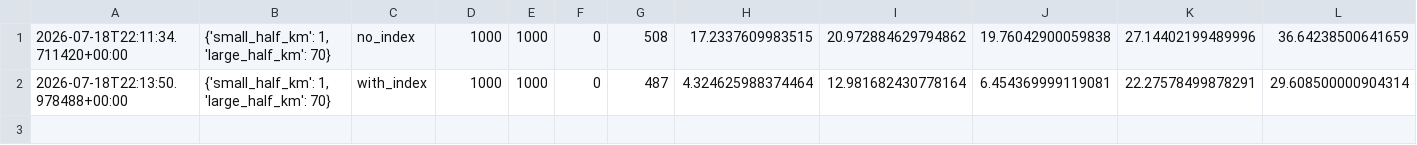
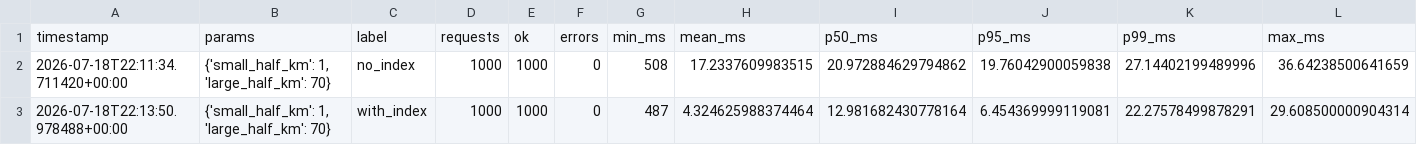
Before and after one commit to jacKlinc/fastapi-hw, a CSV file: scripts/benchmark/bbox/results.csv (was scripts/benchmark/bbox_results.csv), drawn as a sheet; only a part is shown; rows hold the shown columns only; the diff names each change by its address in the sheet, - before the commit and + after, or states it on an @@ line.

Commit message:
Added column names to benchmark CSV and moved to folder

```diff
--- a/scripts/benchmark/bbox_results.csv
+++ b/scripts/benchmark/bbox/results.csv
+row 1: timestamp | params | label | requests | ok | errors | min_ms | mean_ms | p50_ms | p95_ms | p99_ms | max_ms
```
Also changed, not shown: 1 other file.
